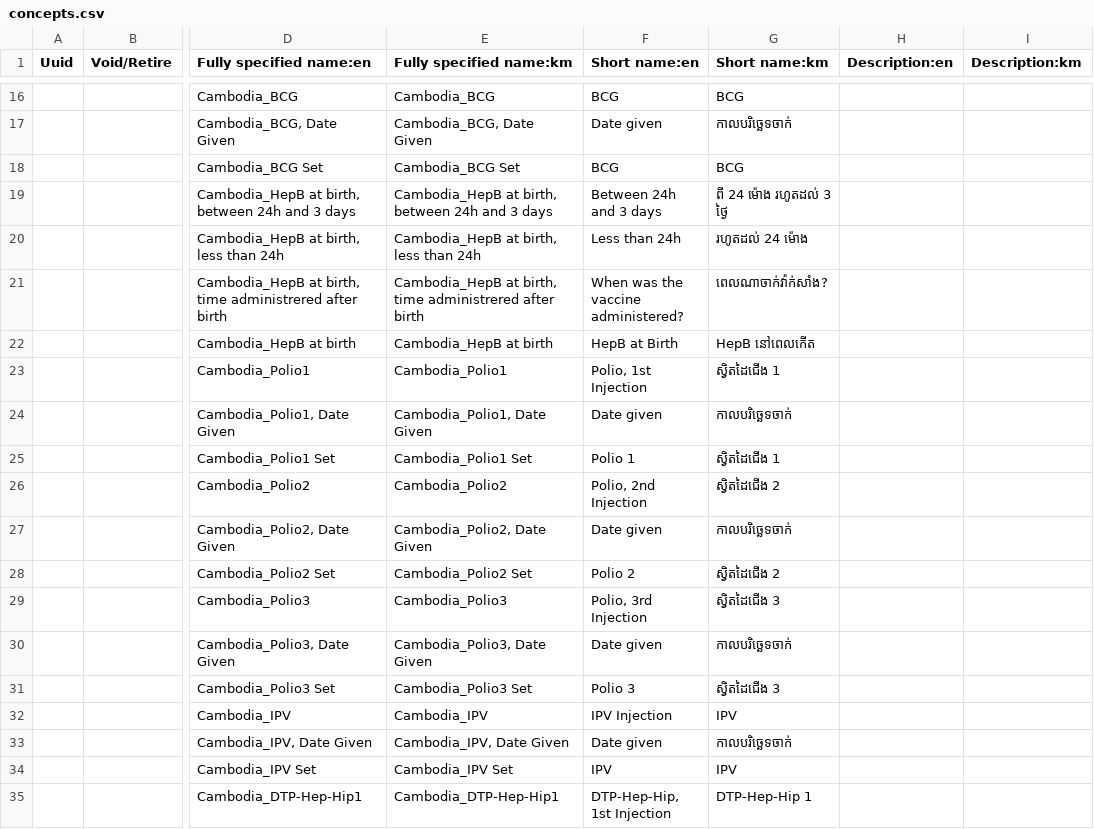
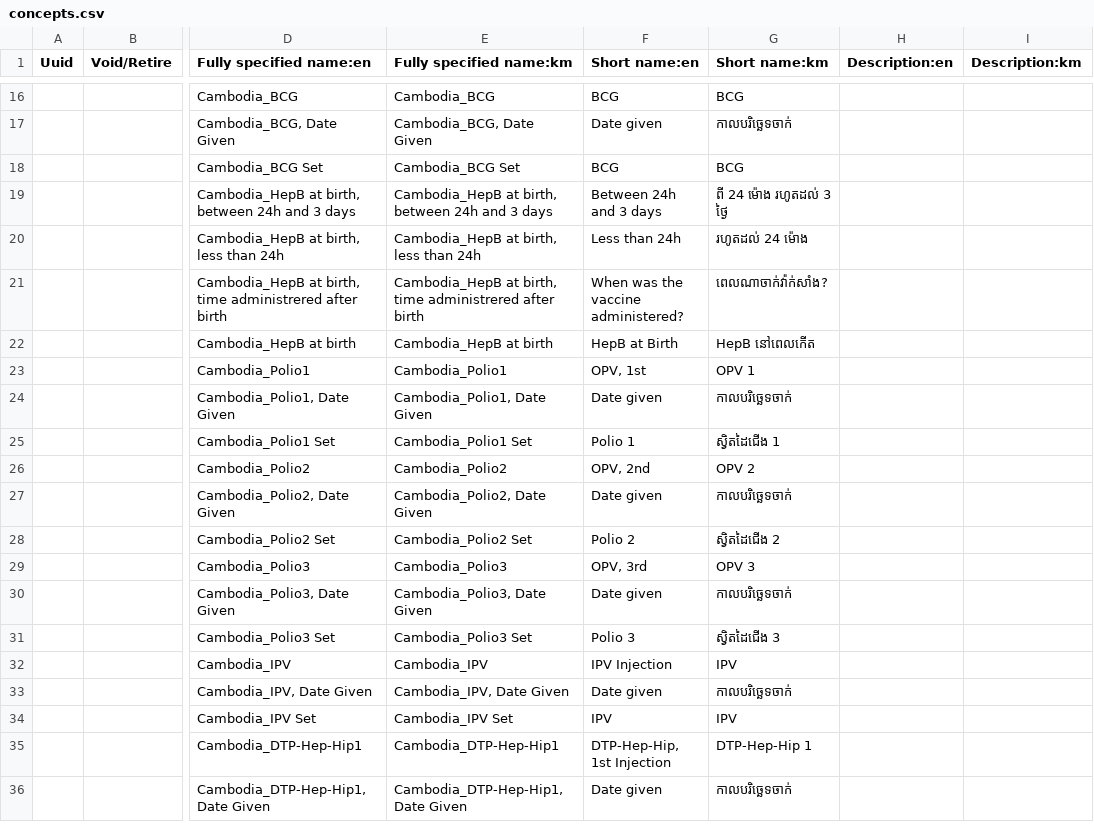
Before and after one commit to rbuisson/openmrs-config-omrs2018, a CSV file: configuration/concepts/concepts.csv, drawn as a sheet; only a part is shown, gaps mark what is left out; the shorter side is filled out with more unchanged rows; the diff names each change by its address in the sheet, - before the commit and + after, or states it on an @@ line.

Commit message:
TLC-94: Correct Polio Injection --> OPV 	modified:   configuration/concepts/concepts.csv

```diff
--- a/configuration/concepts/concepts.csv
+++ b/configuration/concepts/concepts.csv
-F23 (Short name:en): Polio, 1st Injection
+F23 (Short name:en): OPV, 1st
-G23 (Short name:km): ស្វិតដៃជើង 1
+G23 (Short name:km): OPV 1
-F26 (Short name:en): Polio, 2nd Injection
+F26 (Short name:en): OPV, 2nd
-G26 (Short name:km): ស្វិតដៃជើង 2
+G26 (Short name:km): OPV 2
-F29 (Short name:en): Polio, 3rd Injection
+F29 (Short name:en): OPV, 3rd
-G29 (Short name:km): ស្វិតដៃជើង 3
+G29 (Short name:km): OPV 3
```
